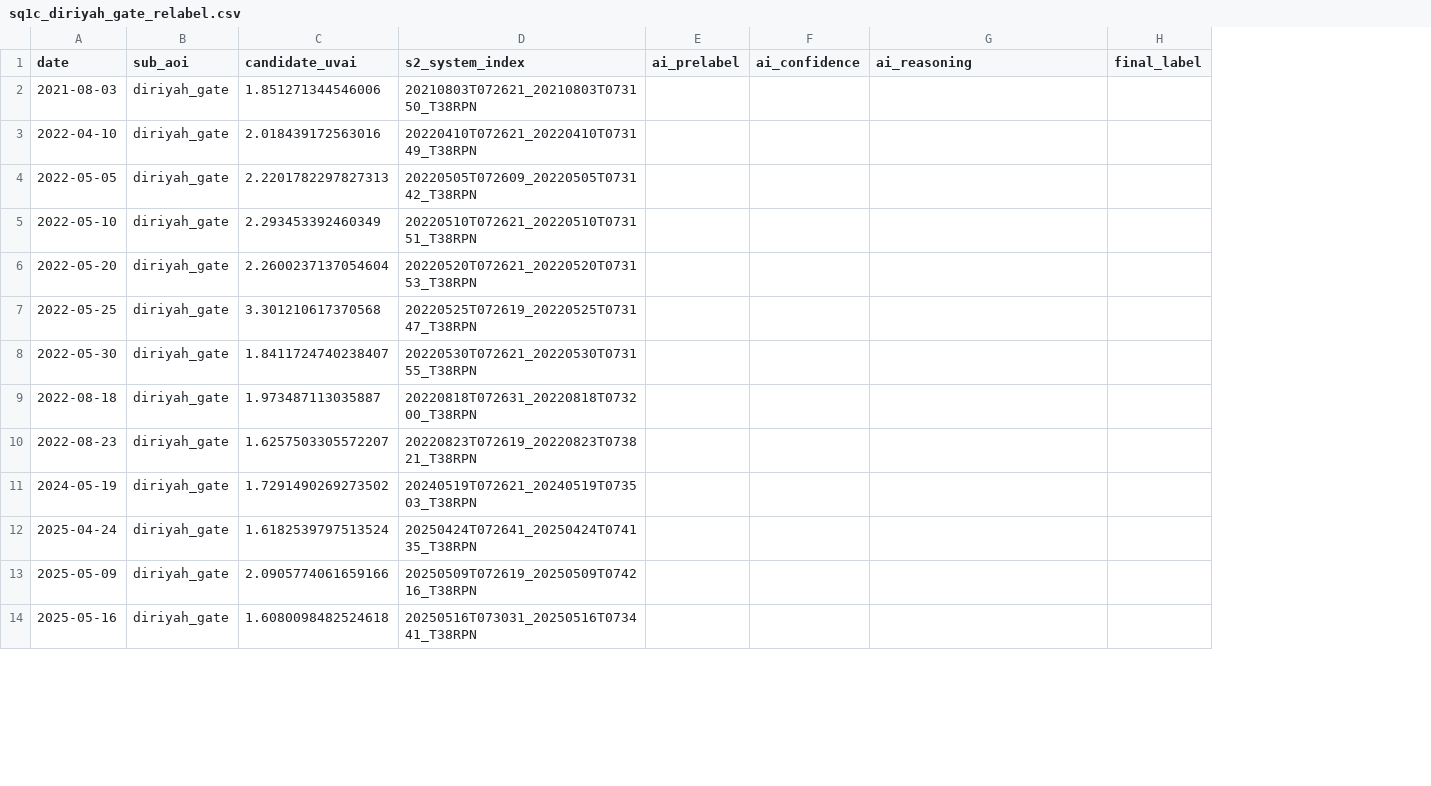
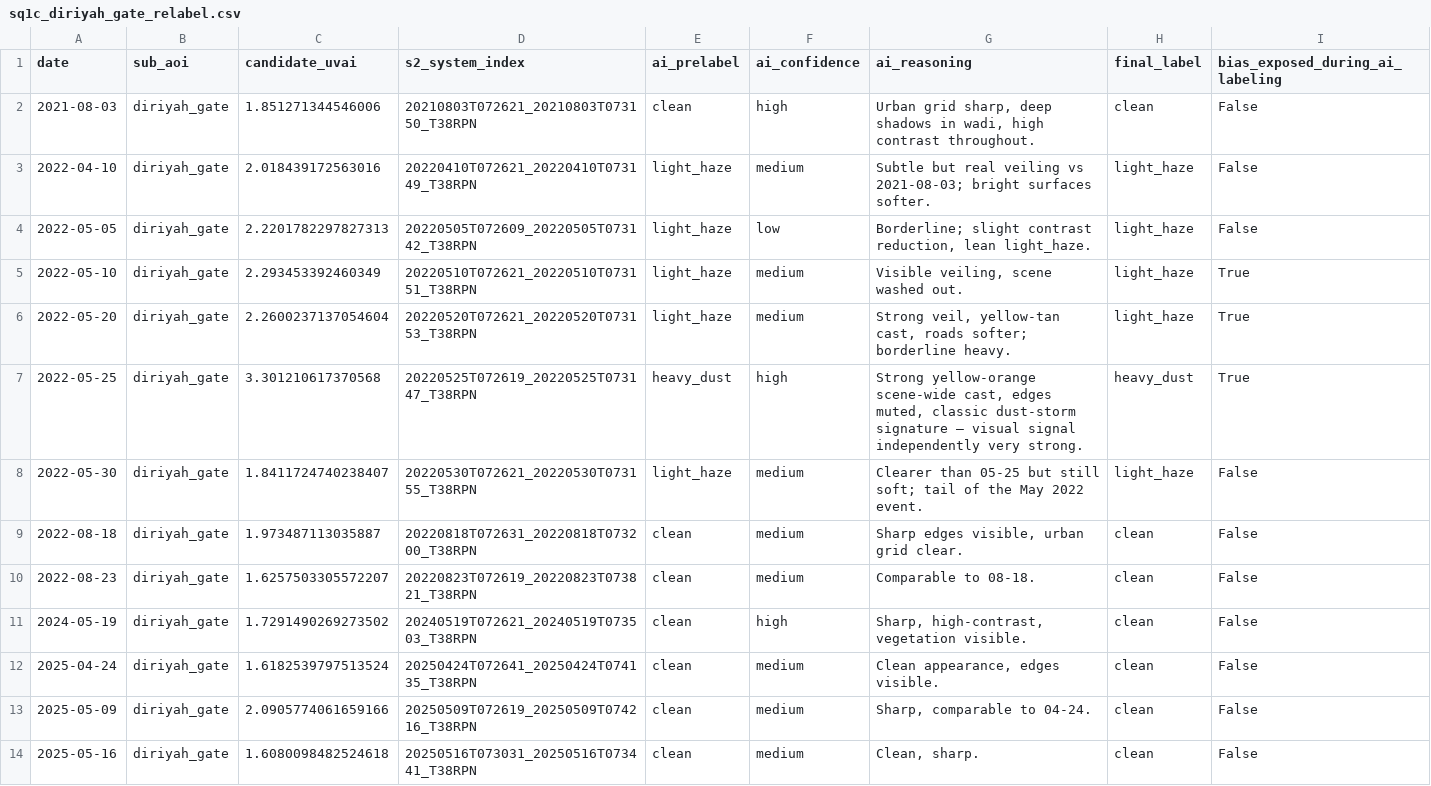
Before and after one commit to a7zain/basira, a CSV file: research/dust-honesty/data/sq1c_diriyah_gate_relabel.csv, drawn as a sheet; only a part is shown; the diff covers the shown part only; the diff names each change by its address in the sheet, - before the commit and + after, or states it on an @@ line.

```diff
--- a/research/dust-honesty/data/sq1c_diriyah_gate_relabel.csv
+++ b/research/dust-honesty/data/sq1c_diriyah_gate_relabel.csv
+column I (bias_exposed_during_ai_labeling), rows 2-14: False | False | False | True | True | True | False | False | False | False | False | False | False
-E2 (ai_prelabel): (empty)
+E2 (ai_prelabel): clean
-F2 (ai_confidence): (empty)
+F2 (ai_confidence): high
-G2 (ai_reasoning): (empty)
+G2 (ai_reasoning): Urban grid sharp, deep shadows in wadi, high contrast throughout.
-H2 (final_label): (empty)
+H2 (final_label): clean
-E3:E6 (ai_prelabel): (empty)
+E3:E6 (ai_prelabel): light_haze
-F3 (ai_confidence): (empty)
+F3 (ai_confidence): medium
-G3 (ai_reasoning): (empty)
+G3 (ai_reasoning): Subtle but real veiling vs 2021-08-03; bright surfaces softer.
-H3:H6 (final_label): (empty)
+H3:H6 (final_label): light_haze
-F4 (ai_confidence): (empty)
+F4 (ai_confidence): low
-G4 (ai_reasoning): (empty)
+G4 (ai_reasoning): Borderline; slight contrast reduction, lean light_haze.
-F5:F6 (ai_confidence): (empty)
+F5:F6 (ai_confidence): medium
-G5 (ai_reasoning): (empty)
+G5 (ai_reasoning): Visible veiling, scene washed out.
-G6 (ai_reasoning): (empty)
+G6 (ai_reasoning): Strong veil, yellow-tan cast, roads softer; borderline heavy.
-E7 (ai_prelabel): (empty)
+E7 (ai_prelabel): heavy_dust
-F7 (ai_confidence): (empty)
+F7 (ai_confidence): high
-G7 (ai_reasoning): (empty)
+G7 (ai_reasoning): Strong yellow-orange scene-wide cast, edges muted, classic dust-storm signature — visual signal independently very strong.
-H7 (final_label): (empty)
+H7 (final_label): heavy_dust
-E8 (ai_prelabel): (empty)
+E8 (ai_prelabel): light_haze
-F8:F10 (ai_confidence): (empty)
+F8:F10 (ai_confidence): medium
-G8 (ai_reasoning): (empty)
+G8 (ai_reasoning): Clearer than 05-25 but still soft; tail of the May 2022 event.
-H8 (final_label): (empty)
+H8 (final_label): light_haze
-E9:E14 (ai_prelabel): (empty)
+E9:E14 (ai_prelabel): clean
-G9 (ai_reasoning): (empty)
+G9 (ai_reasoning): Sharp edges visible, urban grid clear.
-H9:H14 (final_label): (empty)
+H9:H14 (final_label): clean
-G10 (ai_reasoning): (empty)
+G10 (ai_reasoning): Comparable to 08-18.
-F11 (ai_confidence): (empty)
+F11 (ai_confidence): high
-G11 (ai_reasoning): (empty)
+G11 (ai_reasoning): Sharp, high-contrast, vegetation visible.
-F12:F14 (ai_confidence): (empty)
+F12:F14 (ai_confidence): medium
-G12 (ai_reasoning): (empty)
+G12 (ai_reasoning): Clean appearance, edges visible.
-G13 (ai_reasoning): (empty)
+G13 (ai_reasoning): Sharp, comparable to 04-24.
-G14 (ai_reasoning): (empty)
+G14 (ai_reasoning): Clean, sharp.
```
Also changed, not shown: 8 edited cells elsewhere in this file, research/dust-honesty/data/sq1c_king_salman_park_relabel.csv, research/dust-honesty/data/sq1c_qiddiya_core_relabel.csv.
